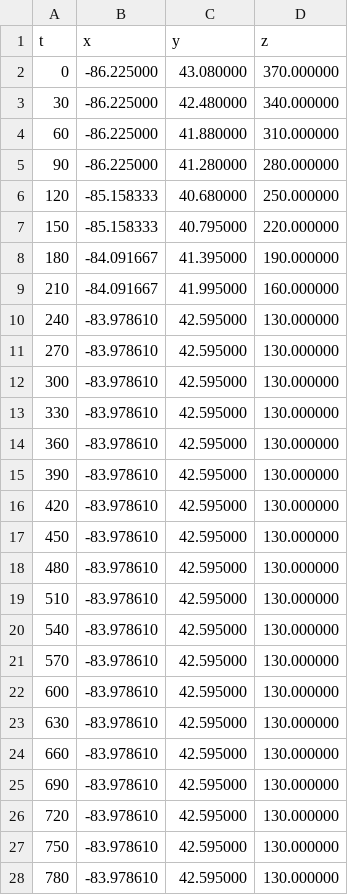
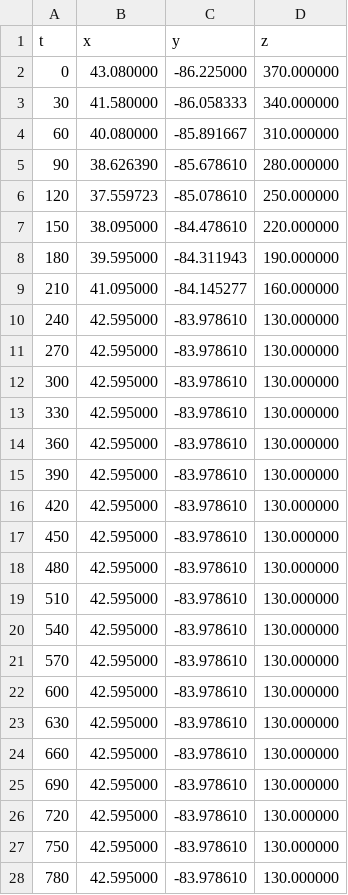
Before and after one commit to szdane/FAA-Fast-UMich, a CSV file: FAST MILP/solution.csv, drawn as a sheet; only a part is shown; the diff covers the shown part only.

```diff
--- a/FAST MILP/solution.csv
+++ b/FAST MILP/solution.csv
@@ -1,28 +1,28 @@
 t,x,y,z
-0,-86.225000,43.080000,370.000000
-30,-86.225000,42.480000,340.000000
-60,-86.225000,41.880000,310.000000
-90,-86.225000,41.280000,280.000000
-120,-85.158333,40.680000,250.000000
-150,-85.158333,40.795000,220.000000
-180,-84.091667,41.395000,190.000000
-210,-84.091667,41.995000,160.000000
-240,-83.978610,42.595000,130.000000
-270,-83.978610,42.595000,130.000000
-300,-83.978610,42.595000,130.000000
-330,-83.978610,42.595000,130.000000
-360,-83.978610,42.595000,130.000000
-390,-83.978610,42.595000,130.000000
-420,-83.978610,42.595000,130.000000
-450,-83.978610,42.595000,130.000000
-480,-83.978610,42.595000,130.000000
-510,-83.978610,42.595000,130.000000
-540,-83.978610,42.595000,130.000000
-570,-83.978610,42.595000,130.000000
-600,-83.978610,42.595000,130.000000
-630,-83.978610,42.595000,130.000000
-660,-83.978610,42.595000,130.000000
-690,-83.978610,42.595000,130.000000
-720,-83.978610,42.595000,130.000000
-750,-83.978610,42.595000,130.000000
-780,-83.978610,42.595000,130.000000
+0,43.080000,-86.225000,370.000000
+30,41.580000,-86.058333,340.000000
+60,40.080000,-85.891667,310.000000
+90,38.626390,-85.678610,280.000000
+120,37.559723,-85.078610,250.000000
+150,38.095000,-84.478610,220.000000
+180,39.595000,-84.311943,190.000000
+210,41.095000,-84.145277,160.000000
+240,42.595000,-83.978610,130.000000
+270,42.595000,-83.978610,130.000000
+300,42.595000,-83.978610,130.000000
+330,42.595000,-83.978610,130.000000
+360,42.595000,-83.978610,130.000000
+390,42.595000,-83.978610,130.000000
+420,42.595000,-83.978610,130.000000
+450,42.595000,-83.978610,130.000000
+480,42.595000,-83.978610,130.000000
+510,42.595000,-83.978610,130.000000
+540,42.595000,-83.978610,130.000000
+570,42.595000,-83.978610,130.000000
+600,42.595000,-83.978610,130.000000
+630,42.595000,-83.978610,130.000000
+660,42.595000,-83.978610,130.000000
+690,42.595000,-83.978610,130.000000
+720,42.595000,-83.978610,130.000000
+750,42.595000,-83.978610,130.000000
+780,42.595000,-83.978610,130.000000
```
Also changed, not shown: 10 edited cells elsewhere in this file, 6 other files.
